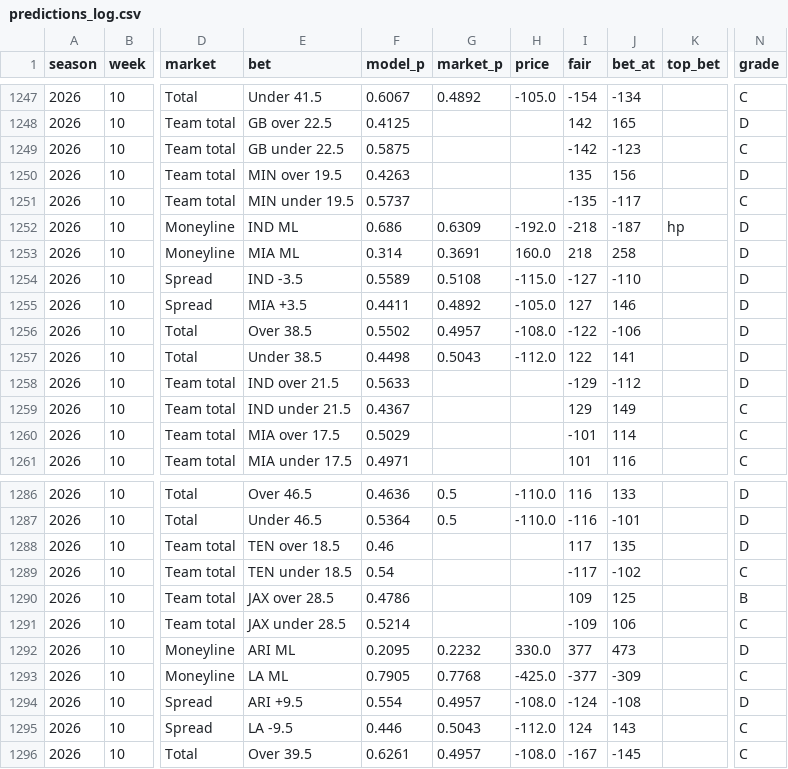
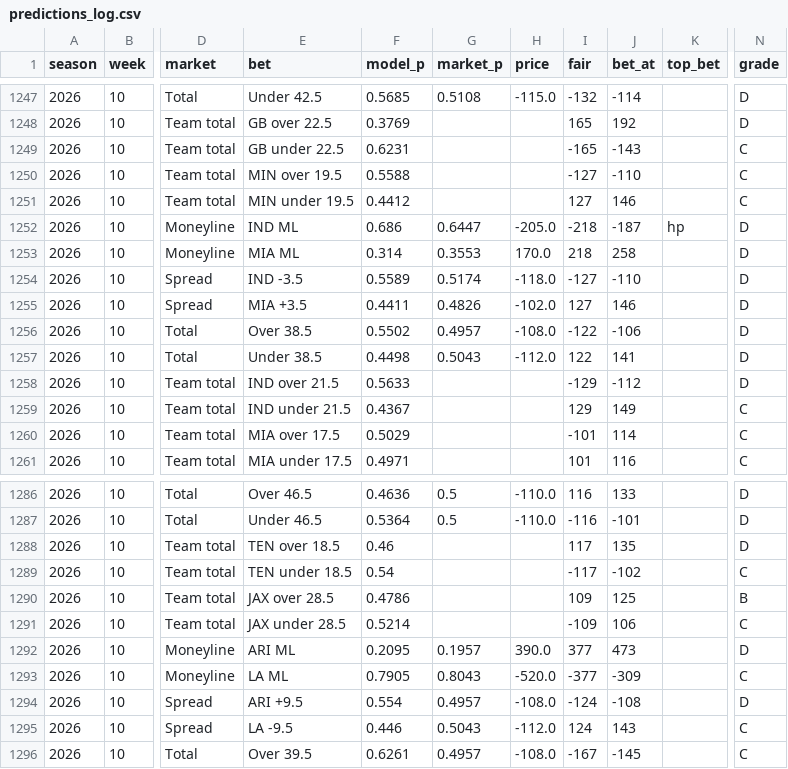
Before and after one commit to HalfWitty/FootballFriend, a CSV file: nfl_data/predictions_log.csv, drawn as a sheet; only a part is shown, gaps mark what is left out; the diff covers the shown part only; the diff names each change by its address in the sheet, - before the commit and + after, or states it on an @@ line.

```diff
--- a/nfl_data/predictions_log.csv
+++ b/nfl_data/predictions_log.csv
-E1247 (bet): Under 41.5
+E1247 (bet): Under 42.5
-F1247 (model_p): 0.6067
+F1247 (model_p): 0.5685
-G1247 (market_p): 0.4892
+G1247 (market_p): 0.5108
-H1247 (price): -105.0
+H1247 (price): -115.0
-I1247 (fair): -154
+I1247 (fair): -132
-J1247 (bet_at): -134
+J1247 (bet_at): -114
-N1247 (grade): C
+N1247 (grade): D
-F1248 (model_p): 0.4125
+F1248 (model_p): 0.3769
-I1248 (fair): 142
+I1248 (fair): 165
-J1248 (bet_at): 165
+J1248 (bet_at): 192
-F1249 (model_p): 0.5875
+F1249 (model_p): 0.6231
-I1249 (fair): -142
+I1249 (fair): -165
-J1249 (bet_at): -123
+J1249 (bet_at): -143
-F1250 (model_p): 0.4263
+F1250 (model_p): 0.5588
-I1250 (fair): 135
+I1250 (fair): -127
-J1250 (bet_at): 156
+J1250 (bet_at): -110
-N1250 (grade): D
+N1250 (grade): C
-F1251 (model_p): 0.5737
+F1251 (model_p): 0.4412
-I1251 (fair): -135
+I1251 (fair): 127
-J1251 (bet_at): -117
+J1251 (bet_at): 146
-G1252 (market_p): 0.6309
+G1252 (market_p): 0.6447
-H1252 (price): -192.0
+H1252 (price): -205.0
-G1253 (market_p): 0.3691
+G1253 (market_p): 0.3553
-H1253 (price): 160.0
+H1253 (price): 170.0
-G1254 (market_p): 0.5108
+G1254 (market_p): 0.5174
-H1254 (price): -115.0
+H1254 (price): -118.0
-G1255 (market_p): 0.4892
+G1255 (market_p): 0.4826
-H1255 (price): -105.0
+H1255 (price): -102.0
-G1292 (market_p): 0.2232
+G1292 (market_p): 0.1957
-H1292 (price): 330.0
+H1292 (price): 390.0
-G1293 (market_p): 0.7768
+G1293 (market_p): 0.8043
-H1293 (price): -425.0
+H1293 (price): -520.0
```
Also changed, not shown: 153 edited cells elsewhere in this file, 1 other file.
